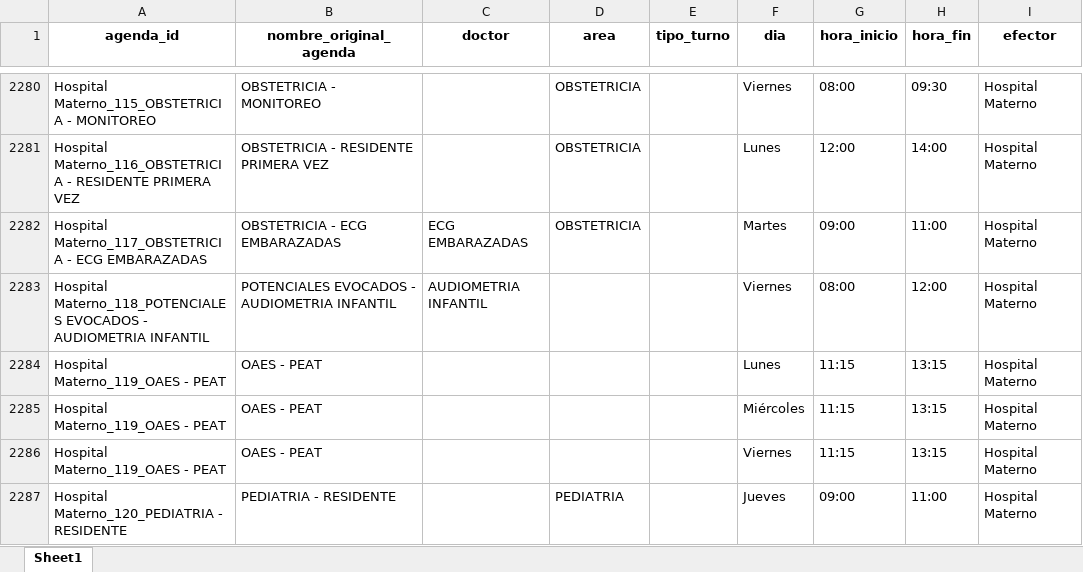
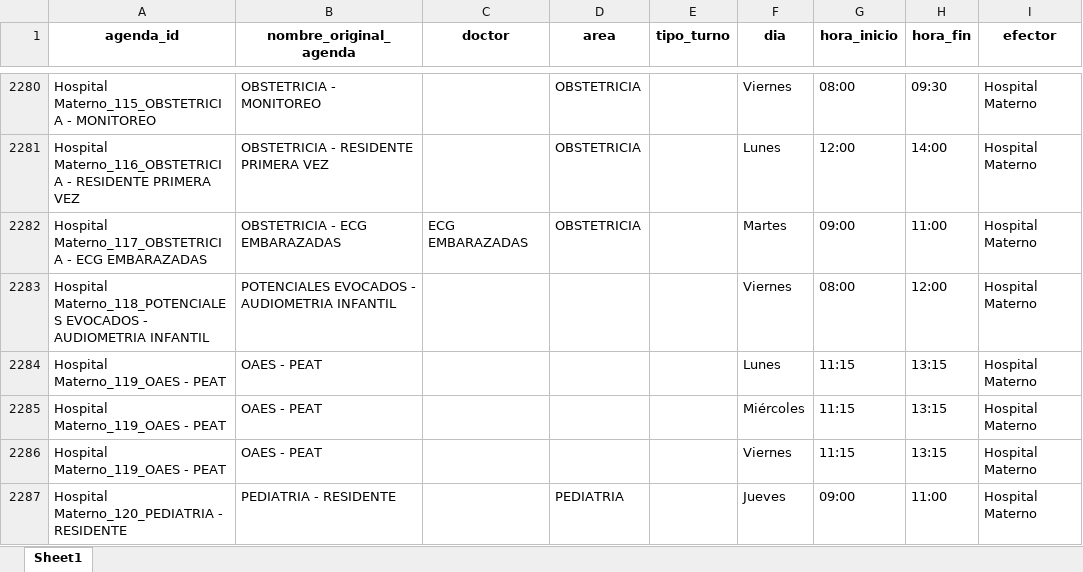
Before and after one commit to LucasRosenz/normalizacion_hcsi, an Excel workbook: datos/csv_procesado/agendas_consolidadas.xlsx, sheet Sheet1, drawn as a sheet; only a part is shown, gaps mark what is left out; values as stored, in another font and other column widths than the file's, no borders; the diff names each change by its address in the sheet, - before the commit and + after, or states it on an @@ line.

Commit message:
Add additional agenda types to normalization process and update CSV data

```diff
--- a/datos/csv_procesado/agendas_consolidadas.xlsx (sheet Sheet1)
+++ b/datos/csv_procesado/agendas_consolidadas.xlsx (sheet Sheet1)
-C2283 (doctor): AUDIOMETRIA INFANTIL
+C2283 (doctor): (empty)
```
Also changed, not shown: 2 other files.
